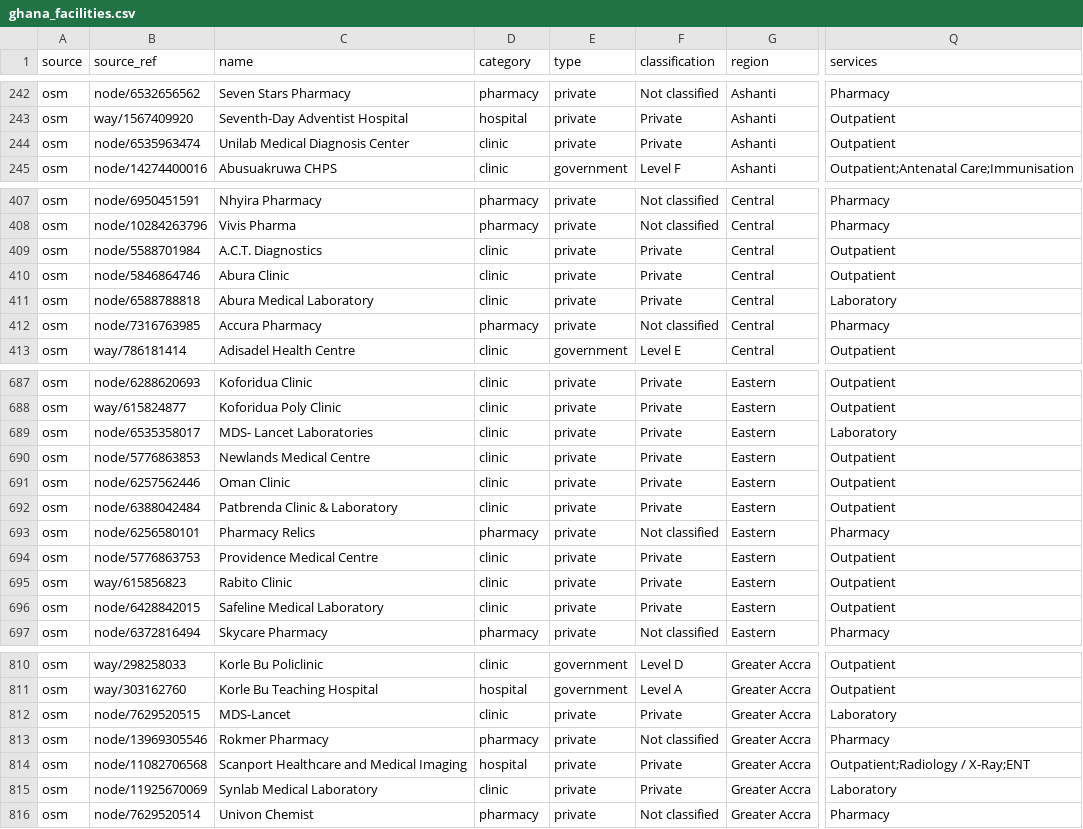
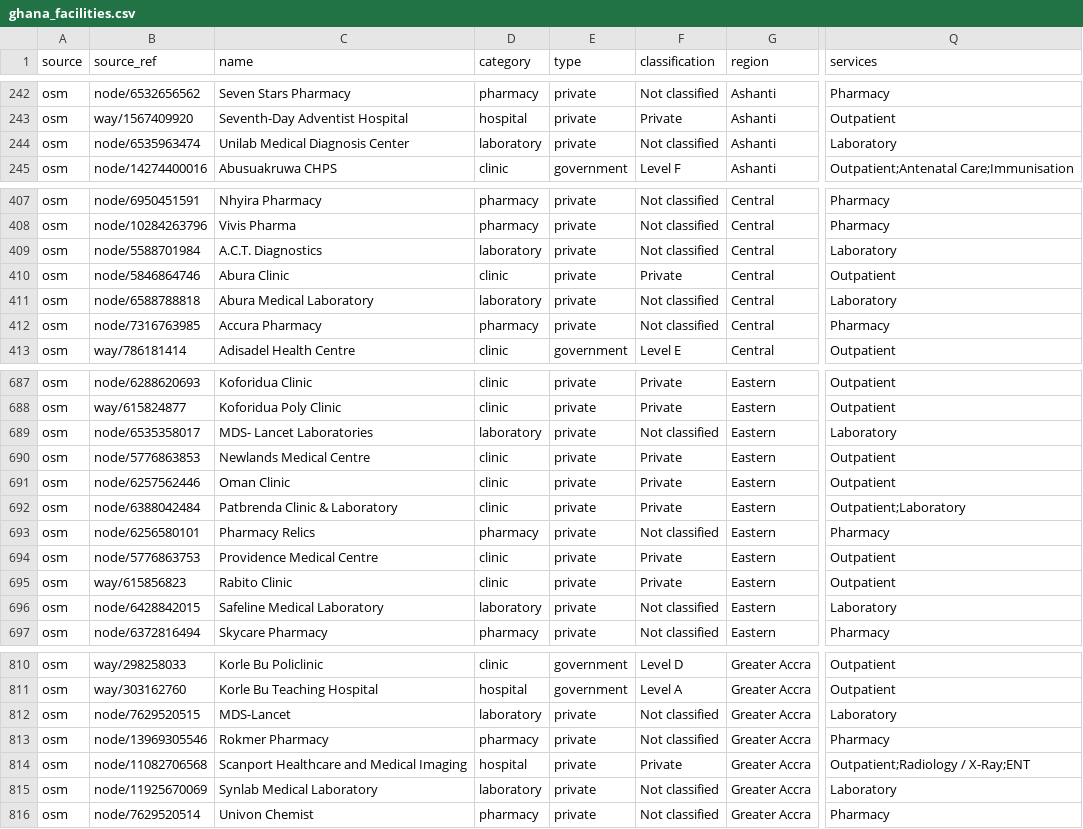
Before and after one commit to asomanisokolab/MediFinder, a CSV file: data/ghana_facilities.csv, drawn as a sheet; only a part is shown, gaps mark what is left out; the diff covers the shown part only; the diff names each change by its address in the sheet, - before the commit and + after, or states it on an @@ line.

```diff
--- a/data/ghana_facilities.csv
+++ b/data/ghana_facilities.csv
-D244 (category): clinic
+D244 (category): laboratory
-F244 (classification): Private
+F244 (classification): Not classified
-Q244 (services): Outpatient
+Q244 (services): Laboratory
-D409 (category): clinic
+D409 (category): laboratory
-F409 (classification): Private
+F409 (classification): Not classified
-Q409 (services): Outpatient
+Q409 (services): Laboratory
-D411 (category): clinic
+D411 (category): laboratory
-F411 (classification): Private
+F411 (classification): Not classified
-D689 (category): clinic
+D689 (category): laboratory
-F689 (classification): Private
+F689 (classification): Not classified
-Q692 (services): Outpatient
+Q692 (services): Outpatient;Laboratory
-D696 (category): clinic
+D696 (category): laboratory
-F696 (classification): Private
+F696 (classification): Not classified
-Q696 (services): Outpatient
+Q696 (services): Laboratory
-D812 (category): clinic
+D812 (category): laboratory
-F812 (classification): Private
+F812 (classification): Not classified
-D815 (category): clinic
+D815 (category): laboratory
-F815 (classification): Private
+F815 (classification): Not classified
```
Also changed, not shown: 74 edited cells elsewhere in this file, 39 other files.
